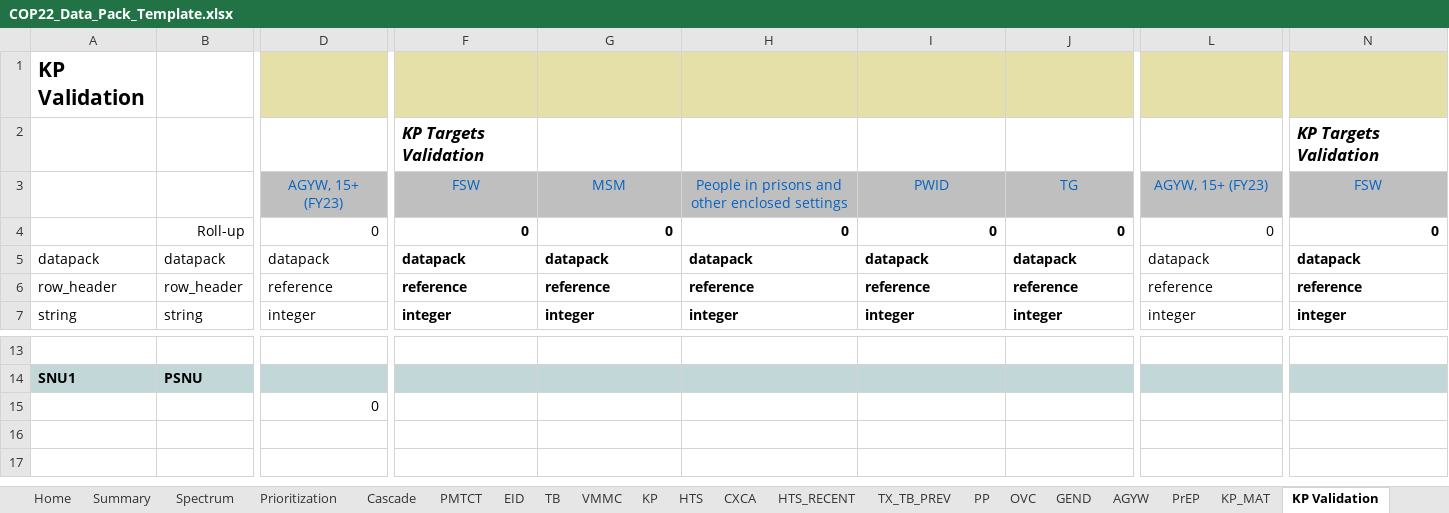
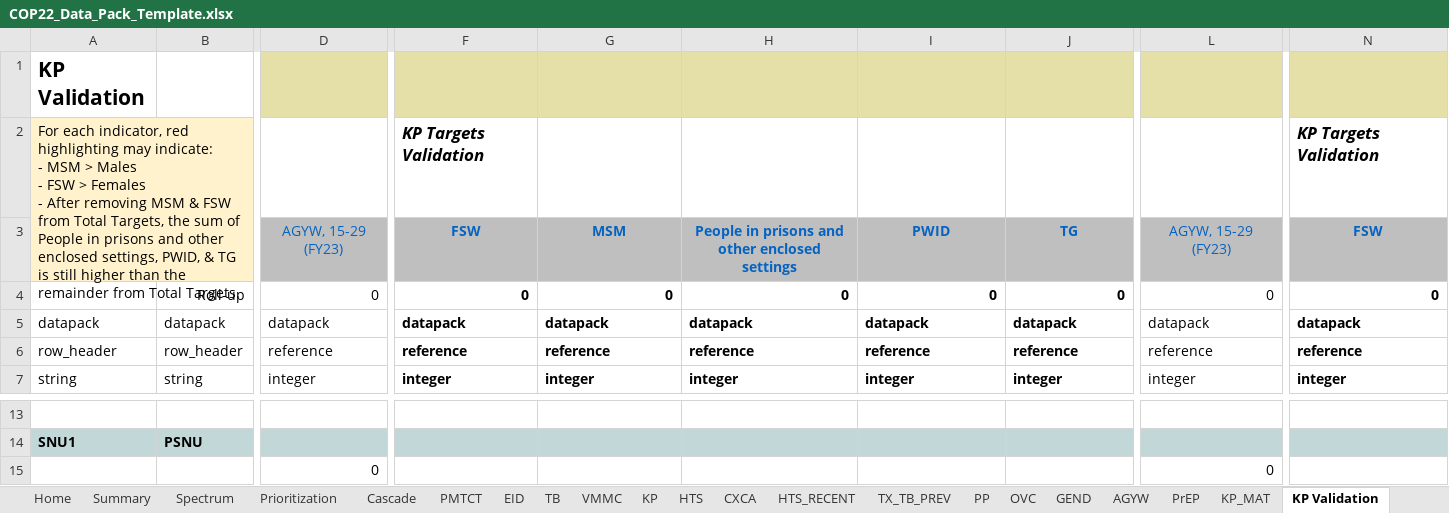
Before and after one commit to pepfar-datim/datapackr, an Excel workbook: inst/extdata/COP22_Data_Pack_Template.xlsx, sheet KP Validation, drawn as a sheet; only a part is shown, gaps mark what is left out; values as stored, in another font and other column widths than the file's, no borders; conditional formats not drawn; ↵ is a line break in a cell; the diff covers the shown part only; the diff names each change by its address in the sheet, - before the commit and + after, or states it on an @@ line.

Commit message:
Update COP22_Data_Pack_Template.xlsx
Finalized HTS_RECENT through KP Validation

```diff
--- a/inst/extdata/COP22_Data_Pack_Template.xlsx (sheet KP Validation)
+++ b/inst/extdata/COP22_Data_Pack_Template.xlsx (sheet KP Validation)
-A2: (empty)
+A2: For each indicator, red highlighting may indicate: ↵ - MSM > Males ↵ - FSW > Females ↵ - After removing MSM & FSW from Total Targets, the sum of People in prisons and other enclosed settings, PWID, & TG is still higher than the remainder from Total Targets.
-A2:B3 fill: none
+A2:B3 fill: #FFF2CC
+A2:B3 merged
-D3: AGYW, 15+ (FY23)
+D3: AGYW, 15-29 (FY23)
-F3:J3 bold: off
+F3:J3 bold: on
-L3: AGYW, 15+ (FY23)
+L3: AGYW, 15-29 (FY23)
-N3 bold: off
+N3 bold: on
-L15: (empty)
+L15: 0
```
Also changed, not shown: cell formats elsewhere in this sheet, sheet TX_TB_PREV, sheet AGYW, sheet HTS_RECENT, sheet OVC, formulas that keep their value.
